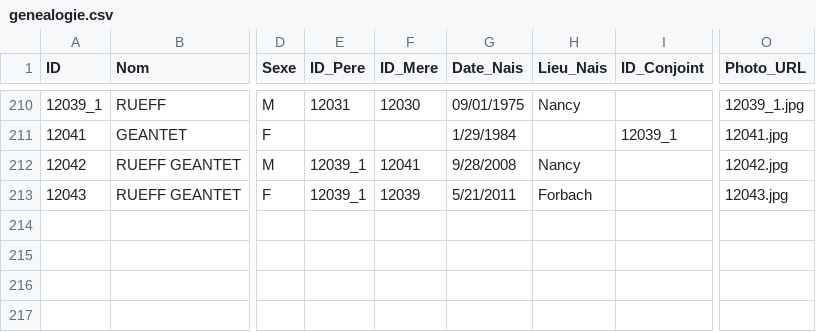
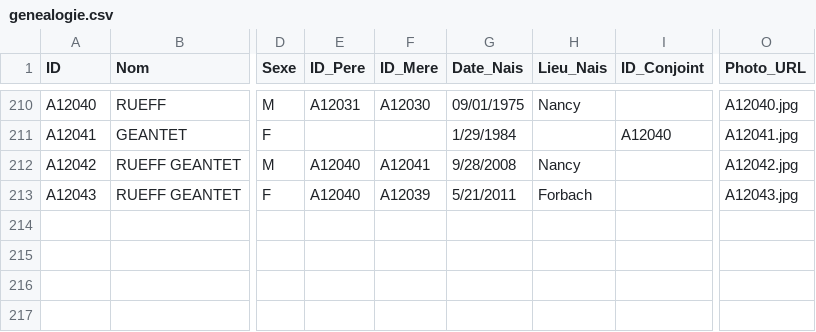
Before and after one commit to AJB1000/gb, a CSV file: genealogie.csv, drawn as a sheet; only a part is shown, gaps mark what is left out; the shorter side is filled out with more unchanged rows; rows hold the shown columns only; the diff covers the shown part only; the diff names each change by its address in the sheet, - before the commit and + after, or states it on an @@ line.

```diff
--- a/genealogie.csv
+++ b/genealogie.csv
-A210 (ID): 12039_1
+A210 (ID): A12040
-E210 (ID_Pere): 12031
+E210 (ID_Pere): A12031
-F210 (ID_Mere): 12030
+F210 (ID_Mere): A12030
-O210 (Photo_URL): 12039_1.jpg
+O210 (Photo_URL): A12040.jpg
-A211 (ID): 12041
+A211 (ID): A12041
-I211 (ID_Conjoint): 12039_1
+I211 (ID_Conjoint): A12040
-O211 (Photo_URL): 12041.jpg
+O211 (Photo_URL): A12041.jpg
-A212 (ID): 12042
+A212 (ID): A12042
-E212:E213 (ID_Pere): 12039_1
+E212:E213 (ID_Pere): A12040
-F212 (ID_Mere): 12041
+F212 (ID_Mere): A12041
-O212 (Photo_URL): 12042.jpg
+O212 (Photo_URL): A12042.jpg
-A213 (ID): 12043
+A213 (ID): A12043
-F213 (ID_Mere): 12039
+F213 (ID_Mere): A12039
-O213 (Photo_URL): 12043.jpg
+O213 (Photo_URL): A12043.jpg
+row 214: (empty)
```
Also changed, not shown: 35 edited cells elsewhere in this file, 15 other files.
